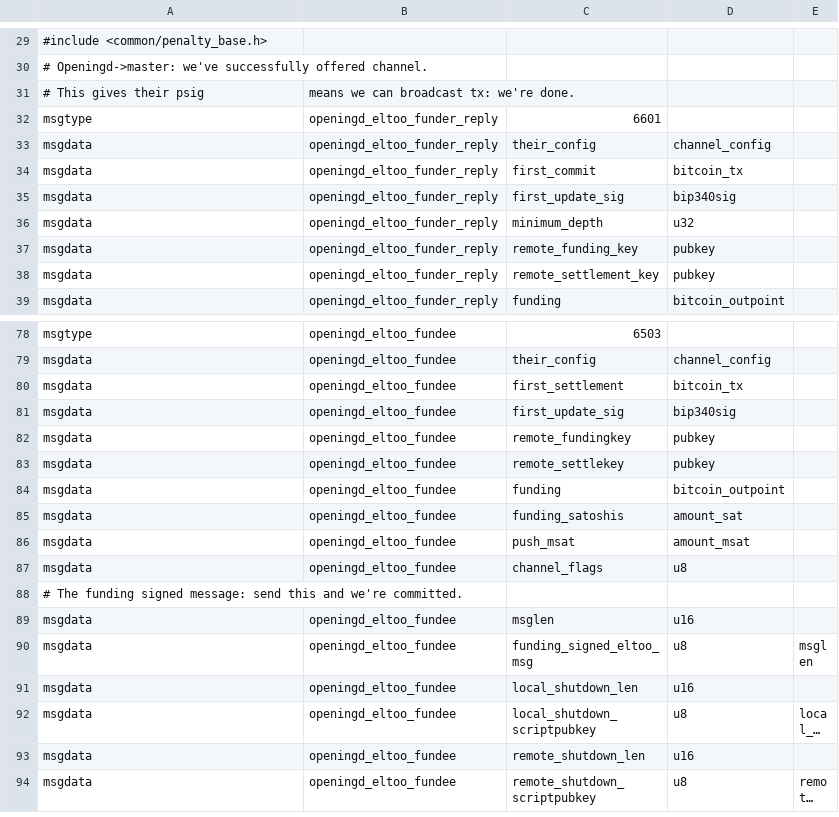
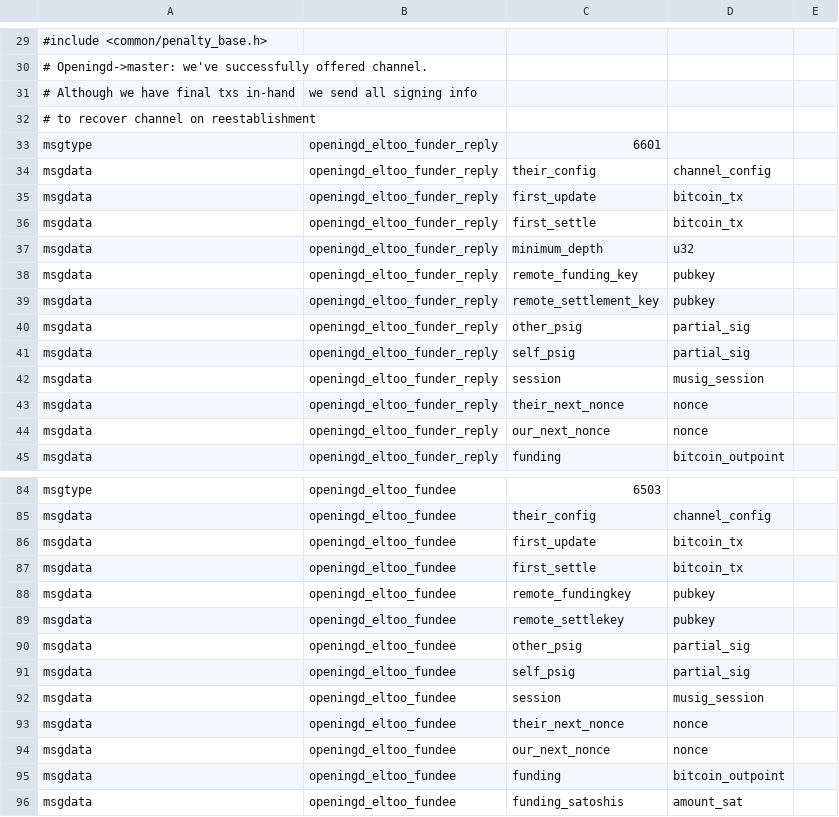
Before and after one commit to instagibbs/lightning, a CSV file: openingd/eltoo_openingd_wire.csv, drawn as a sheet; only a part is shown, gaps mark what is left out; the shorter side is filled out with more unchanged rows; long unchanged cells end in …; removed rows and columns are numbered as before the commit, all else as after; the diff names each change by its address in the sheet, - before the commit and + after, or states it on an @@ line.

Commit message:
Rework what data is passed from opening to channel... explosions surely

```diff
--- a/openingd/eltoo_openingd_wire.csv
+++ b/openingd/eltoo_openingd_wire.csv
-row 31: # This gives their psig | means we can broadcast tx: we're done.
+row 31: # Although we have final txs in-hand | we send all signing info
+row 32: # to recover channel on reestablishment
-C35: first_commit
+C35: first_update
-C36: first_update_sig
+C36: first_settle
-D36: bip340sig
+D36: bitcoin_tx
+row 40: msgdata | openingd_eltoo_funder_reply | other_psig | partial_sig
+row 41: msgdata | openingd_eltoo_funder_reply | self_psig | partial_sig
+row 42: msgdata | openingd_eltoo_funder_reply | session | musig_session
+row 43: msgdata | openingd_eltoo_funder_reply | their_next_nonce | nonce
+row 44: msgdata | openingd_eltoo_funder_reply | our_next_nonce | nonce
-C86: first_settlement
+C86: first_update
-C87: first_update_sig
+C87: first_settle
-D87: bip340sig
+D87: bitcoin_tx
+row 90: msgdata | openingd_eltoo_fundee | other_psig | partial_sig
+row 91: msgdata | openingd_eltoo_fundee | self_psig | partial_sig
+row 92: msgdata | openingd_eltoo_fundee | session | musig_session
+row 93: msgdata | openingd_eltoo_fundee | their_next_nonce | nonce
+row 94: msgdata | openingd_eltoo_fundee | our_next_nonce | nonce
```
Also changed, not shown: 2 other files.
